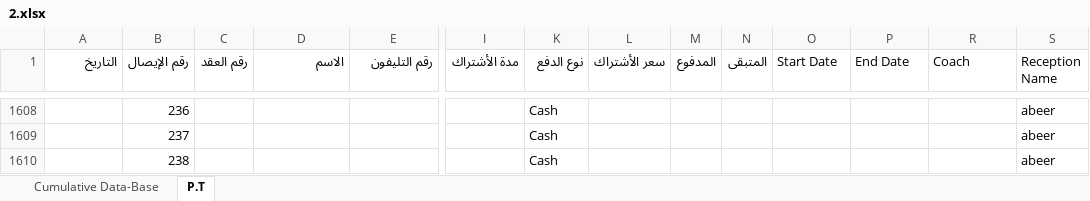
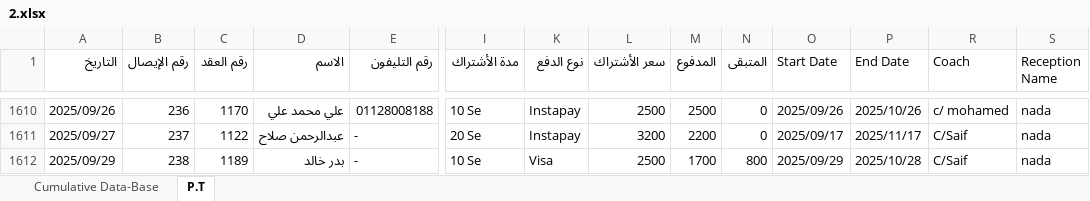
Before and after one commit to AmrAnter44/Gyms, an Excel workbook: prisma/2.xlsx, sheet P.T, drawn as a sheet; only a part is shown, gaps mark what is left out; values as stored, in another font and other column widths than the file's, no cell formats; charts and pictures not drawn; addresses are those after the commit; the diff covers the shown part only; the diff names each change by its address in the sheet, - before the commit and + after, or states it on an @@ line.

```diff
--- a/prisma/2.xlsx (sheet P.T)
+++ b/prisma/2.xlsx (sheet P.T)
-A1610 (التاريخ): (empty)
+A1610 (التاريخ): 2025/09/26
-C1610 (رقم العقد): (empty)
+C1610 (رقم العقد): 1170
-D1610 (الاسم): (empty)
+D1610 (الاسم): علي محمد علي
-E1610 (رقم التليفون): (empty)
+E1610 (رقم التليفون): 01128008188
-I1610 (مدة الأشتراك): (empty)
+I1610 (مدة الأشتراك): 10 Se
-K1610:K1611 (نوع الدفع): Cash
+K1610:K1611 (نوع الدفع): Instapay
-L1610 (سعر الأشتراك): (empty)
+L1610 (سعر الأشتراك): 2500
-M1610 (المدفوع): (empty)
+M1610 (المدفوع): 2500
-N1610:N1611 (المتبقى): (empty)
+N1610:N1611 (المتبقى): 0
-O1610 (Start Date): (empty)
+O1610 (Start Date): 2025/09/26
-P1610 (End Date): (empty)
+P1610 (End Date): 2025/10/26
-R1610 (Coach): (empty)
+R1610 (Coach): c/ mohamed
-S1610:S1612 (Reception Name): abeer
+S1610:S1612 (Reception Name): nada
-A1611 (التاريخ): (empty)
+A1611 (التاريخ): 2025/09/27
-C1611 (رقم العقد): (empty)
+C1611 (رقم العقد): 1122
-D1611 (الاسم): (empty)
+D1611 (الاسم): عبدالرحمن صلاح
-E1611:E1612 (رقم التليفون): (empty)
+E1611:E1612 (رقم التليفون): -
-I1611 (مدة الأشتراك): (empty)
+I1611 (مدة الأشتراك): 20 Se
-L1611 (سعر الأشتراك): (empty)
+L1611 (سعر الأشتراك): 3200
-M1611 (المدفوع): (empty)
+M1611 (المدفوع): 2200
-O1611 (Start Date): (empty)
+O1611 (Start Date): 2025/09/17
-P1611 (End Date): (empty)
+P1611 (End Date): 2025/11/17
-R1611:R1612 (Coach): (empty)
+R1611:R1612 (Coach): C/Saif
-A1612 (التاريخ): (empty)
+A1612 (التاريخ): 2025/09/29
-C1612 (رقم العقد): (empty)
+C1612 (رقم العقد): 1189
-D1612 (الاسم): (empty)
+D1612 (الاسم): بدر خالد
-I1612 (مدة الأشتراك): (empty)
+I1612 (مدة الأشتراك): 10 Se
-K1612 (نوع الدفع): Cash
+K1612 (نوع الدفع): Visa
-L1612 (سعر الأشتراك): (empty)
+L1612 (سعر الأشتراك): 2500
-M1612 (المدفوع): (empty)
+M1612 (المدفوع): 1700
-N1612 (المتبقى): (empty)
+N1612 (المتبقى): 800
-O1612 (Start Date): (empty)
+O1612 (Start Date): 2025/09/29
-P1612 (End Date): (empty)
+P1612 (End Date): 2025/10/28
```
Also changed, not shown: 4 added rows and 680 edited cells elsewhere in this sheet, sheet Cumulative Data-Base, cell formats, hidden cells, 40 other files.
